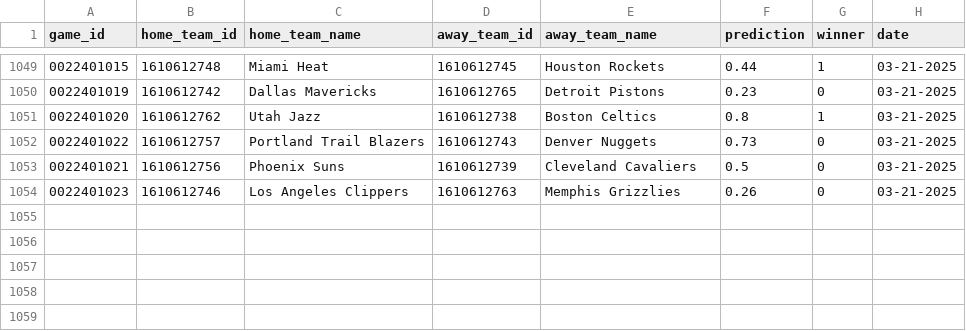
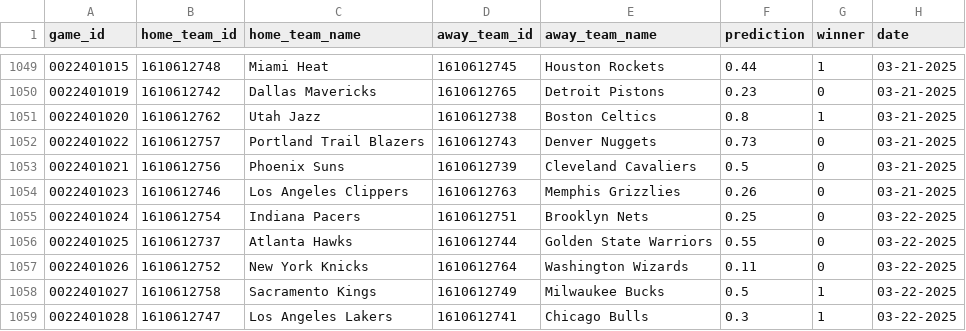
Before and after one commit to globalgumbs/globalgumbs.com, a CSV file: artifacts/log.csv, drawn as a sheet; only a part is shown, gaps mark what is left out; the diff names each change by its address in the sheet, - before the commit and + after, or states it on an @@ line.

```diff
--- a/artifacts/log.csv
+++ b/artifacts/log.csv
+row 1055: 0022401024 | 1610612754 | Indiana Pacers | 1610612751 | Brooklyn Nets | 0.25 | 0 | 03-22-2025
+row 1056: 0022401025 | 1610612737 | Atlanta Hawks | 1610612744 | Golden State Warriors | 0.55 | 0 | 03-22-2025
+row 1057: 0022401026 | 1610612752 | New York Knicks | 1610612764 | Washington Wizards | 0.11 | 0 | 03-22-2025
+row 1058: 0022401027 | 1610612758 | Sacramento Kings | 1610612749 | Milwaukee Bucks | 0.5 | 1 | 03-22-2025
+row 1059: 0022401028 | 1610612747 | Los Angeles Lakers | 1610612741 | Chicago Bulls | 0.3 | 1 | 03-22-2025
```
Also changed, not shown: 2 other files.
